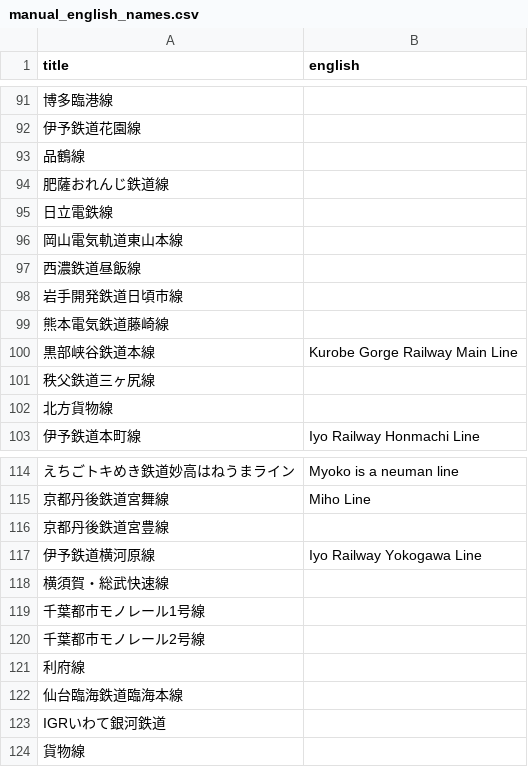
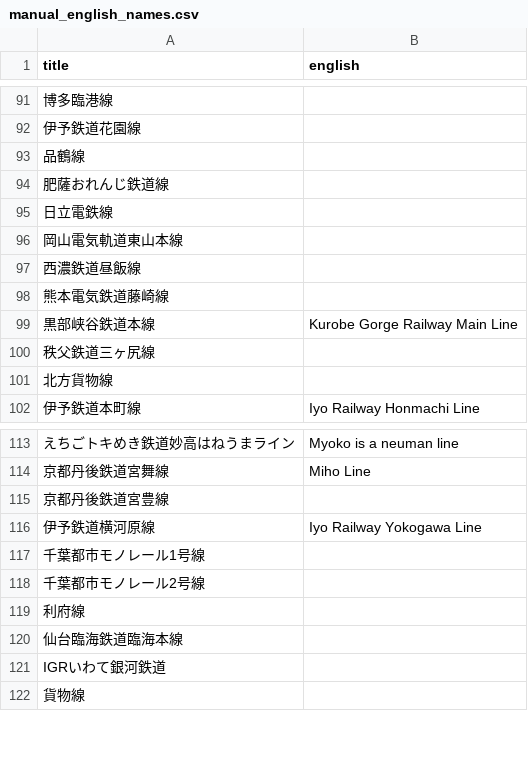
Before and after one commit to piuccio/wikipedia-jp-railway-lines, a CSV file: manual_english_names.csv, drawn as a sheet; only a part is shown, gaps mark what is left out; the diff names each change by its address in the sheet, - before the commit and + after, or states it on an @@ line.

```diff
--- a/manual_english_names.csv
+++ b/manual_english_names.csv
-row 98: 岩手開発鉄道日頃市線
-row 118: 横須賀・総武快速線
```
Also changed, not shown: 4 other files.
